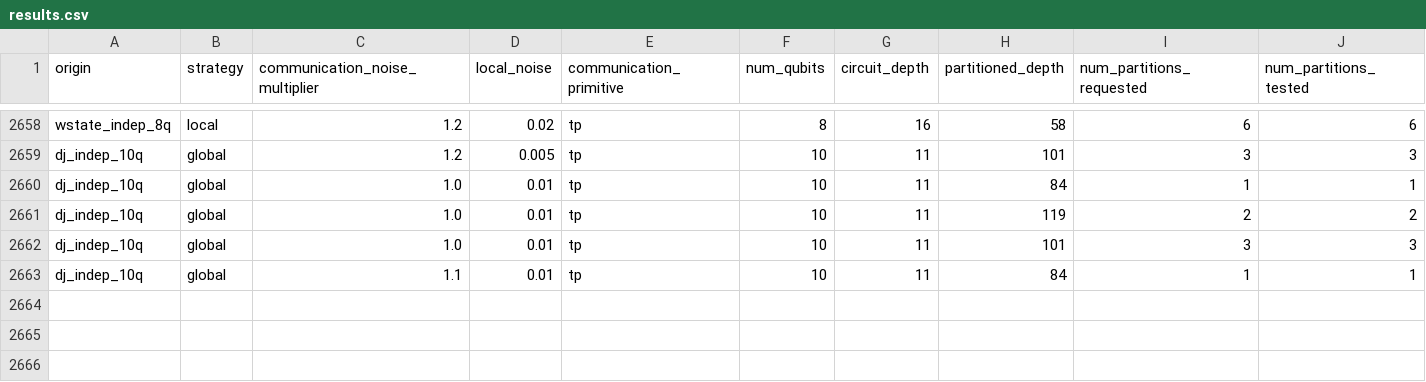
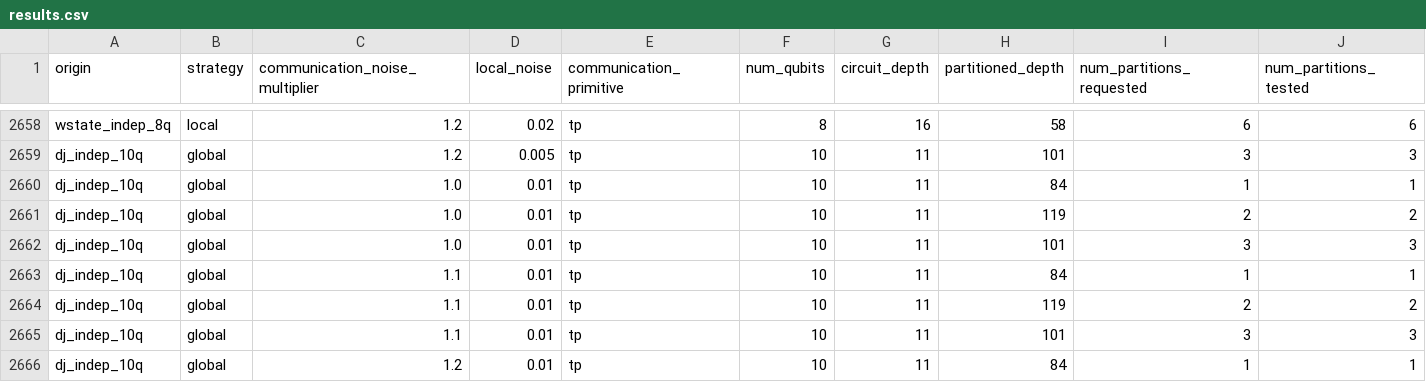
Before and after one commit to grageragarces/ZNE-DQC, a CSV file: results.csv, drawn as a sheet; only a part is shown, gaps mark what is left out; rows hold the shown columns only; the diff names each change by its address in the sheet, - before the commit and + after, or states it on an @@ line.

Commit message:
new data

```diff
--- a/results.csv
+++ b/results.csv
+row 2664: dj_indep_10q | global | 1.1 | 0.01 | tp | 10 | 11 | 119 | 2 | 2
+row 2665: dj_indep_10q | global | 1.1 | 0.01 | tp | 10 | 11 | 101 | 3 | 3
+row 2666: dj_indep_10q | global | 1.2 | 0.01 | tp | 10 | 11 | 84 | 1 | 1
```
Also changed, not shown: 12 other files.
